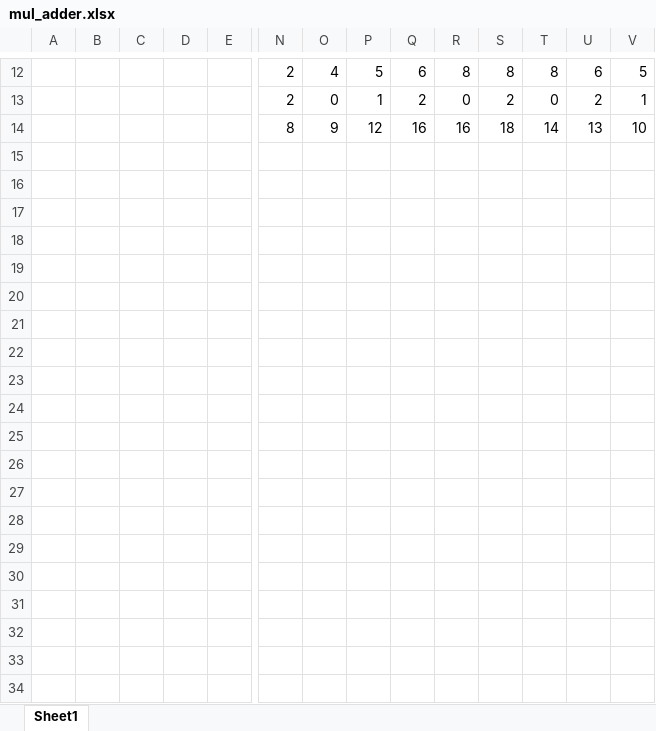
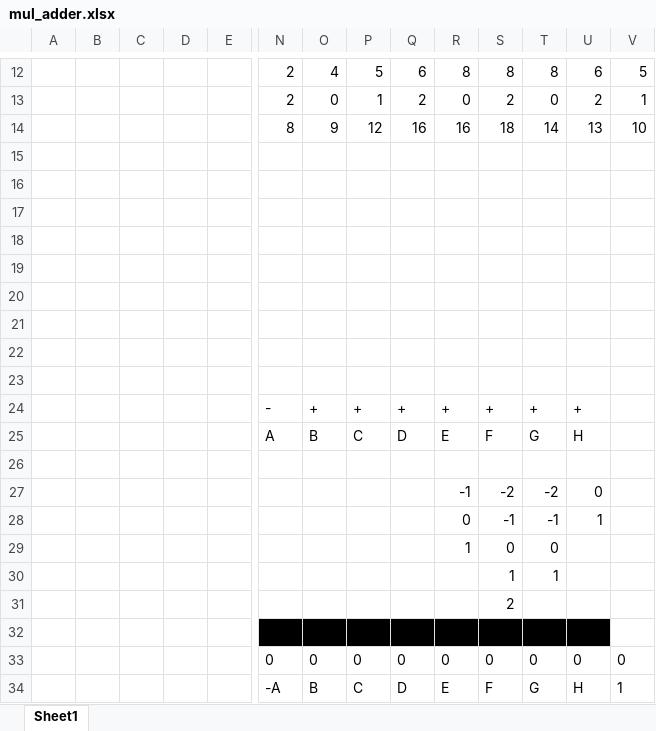
Before and after one commit to thousrm/universal_NPU-CNN_accelerator, an Excel workbook: mul_adder.xlsx, sheet Sheet1, drawn as a sheet; only a part is shown, gaps mark what is left out; values as stored, in another font and other column widths than the file's, no borders; rows hold the shown columns only; the diff covers the shown part only; the diff names each change by its address in the sheet, - before the commit and + after, or states it on an @@ line.

```diff
--- a/mul_adder.xlsx (sheet Sheet1)
+++ b/mul_adder.xlsx (sheet Sheet1)
+row 15: (empty)
+row 16: (empty)
+row 17: (empty)
+row 18: (empty)
+row 19: (empty)
+row 20: (empty)
+row 21: (empty)
+row 22: (empty)
+row 23: (empty)
+row 24:  |  |  |  |  | - | + | + | + | + | + | + | +
+row 25:  |  |  |  |  | A | B | C | D | E | F | G | H
+row 26: (empty)
+row 27:  |  |  |  |  |  |  |  |  | -1 | -2 | -2 | 0
+row 28:  |  |  |  |  |  |  |  |  | 0 | -1 | -1 | 1
+row 29:  |  |  |  |  |  |  |  |  | 1 | 0 | 0
+row 30:  |  |  |  |  |  |  |  |  |  | 1 | 1
+row 31:  |  |  |  |  |  |  |  |  |  | 2
+row 32: (empty)
+row 33:  |  |  |  |  | 0 | 0 | 0 | 0 | 0 | 0 | 0 | 0 | 0
+row 34:  |  |  |  |  | -A | B | C | D | E | F | G | H | 1
```
Also changed, not shown: 22 added rows elsewhere in this sheet, 1 other file.
